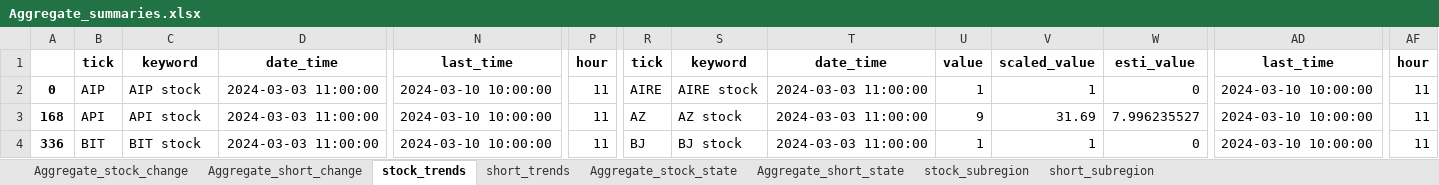
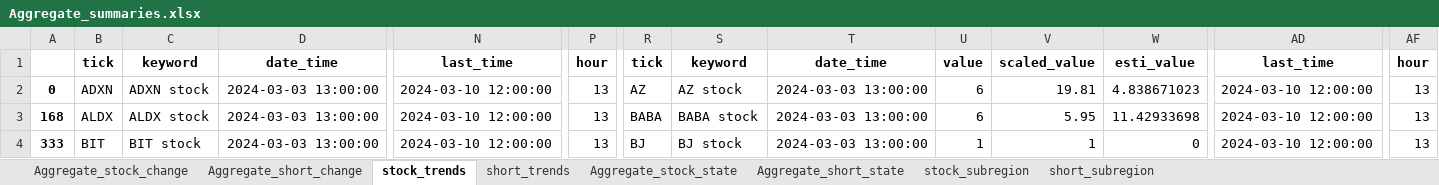
Before and after one commit to datasciencetemple/Trends, an Excel workbook: Aggregate_summaries.xlsx, sheet stock_trends, drawn as a sheet; only a part is shown, gaps mark what is left out; values as stored, in another font and other column widths than the file's, no borders; the diff covers the shown part only; the diff names each change by its address in the sheet, - before the commit and + after, or states it on an @@ line.

```diff
--- a/Aggregate_summaries.xlsx (sheet stock_trends)
+++ b/Aggregate_summaries.xlsx (sheet stock_trends)
-B2: AIP
+B2: ADXN
-C2: AIP stock
+C2: ADXN stock
-D2:D4: 2024-03-03 11:00:00
+D2:D4: 2024-03-03 13:00:00
-N2:N4: 2024-03-10 10:00:00
+N2:N4: 2024-03-10 12:00:00
-P2:P4: 11
+P2:P4: 13
-R2: AIRE
+R2: AZ
-S2: AIRE stock
+S2: AZ stock
-T2:T4: 2024-03-03 11:00:00
+T2:T4: 2024-03-03 13:00:00
-U2: 1
+U2: 6
-V2: 1
+V2: 19.81
-W2: 0
+W2: 4.838671023
-AD2:AD4: 2024-03-10 10:00:00
+AD2:AD4: 2024-03-10 12:00:00
-AF2:AF4: 11
+AF2:AF4: 13
-B3: API
+B3: ALDX
-C3: API stock
+C3: ALDX stock
-R3: AZ
+R3: BABA
-S3: AZ stock
+S3: BABA stock
-U3: 9
+U3: 6
-V3: 31.69
+V3: 5.95
-W3: 7.996235527
+W3: 11.42933698
-A4: 336
+A4: 333
```
Also changed, not shown: 7 added rows, 17 removed rows and 216 edited cells elsewhere in this sheet, sheet stock_subregion, sheet short_subregion, sheet short_trends, sheet Aggregate_stock_change, sheet Aggregate_stock_state, sheet Aggregate_short_change, 1 more sheet.
